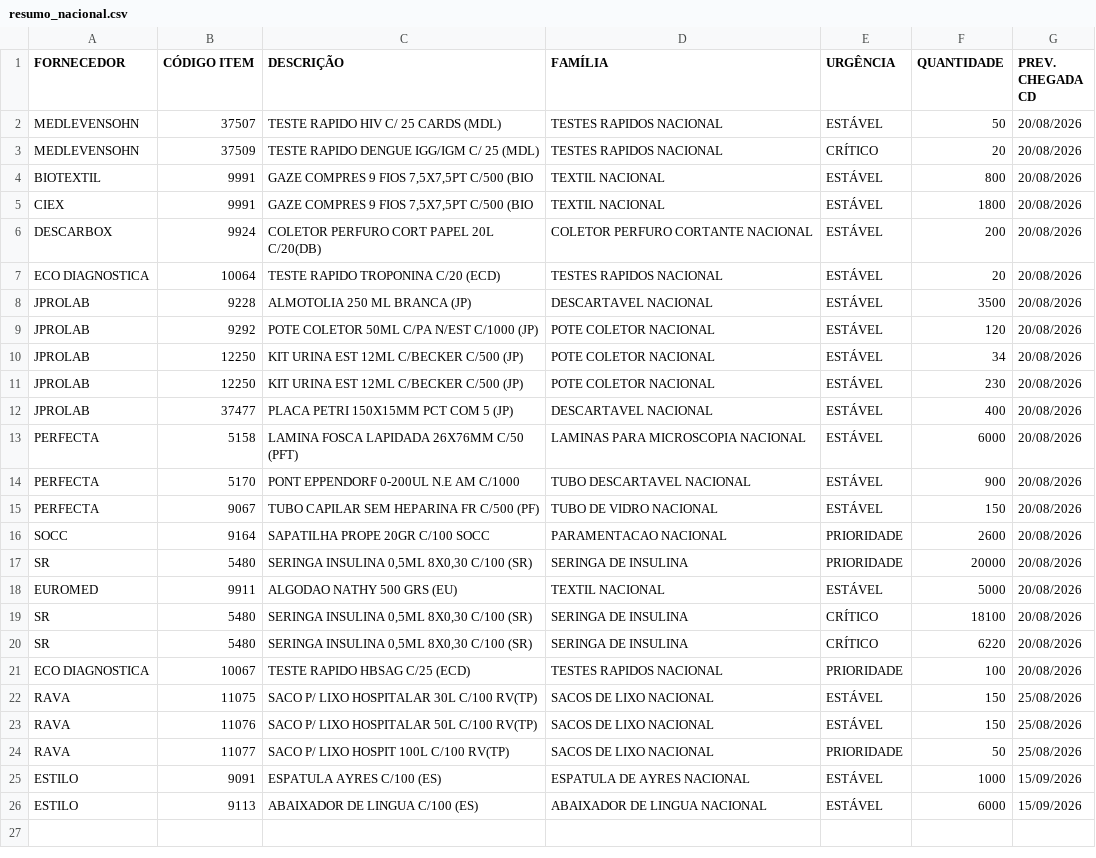
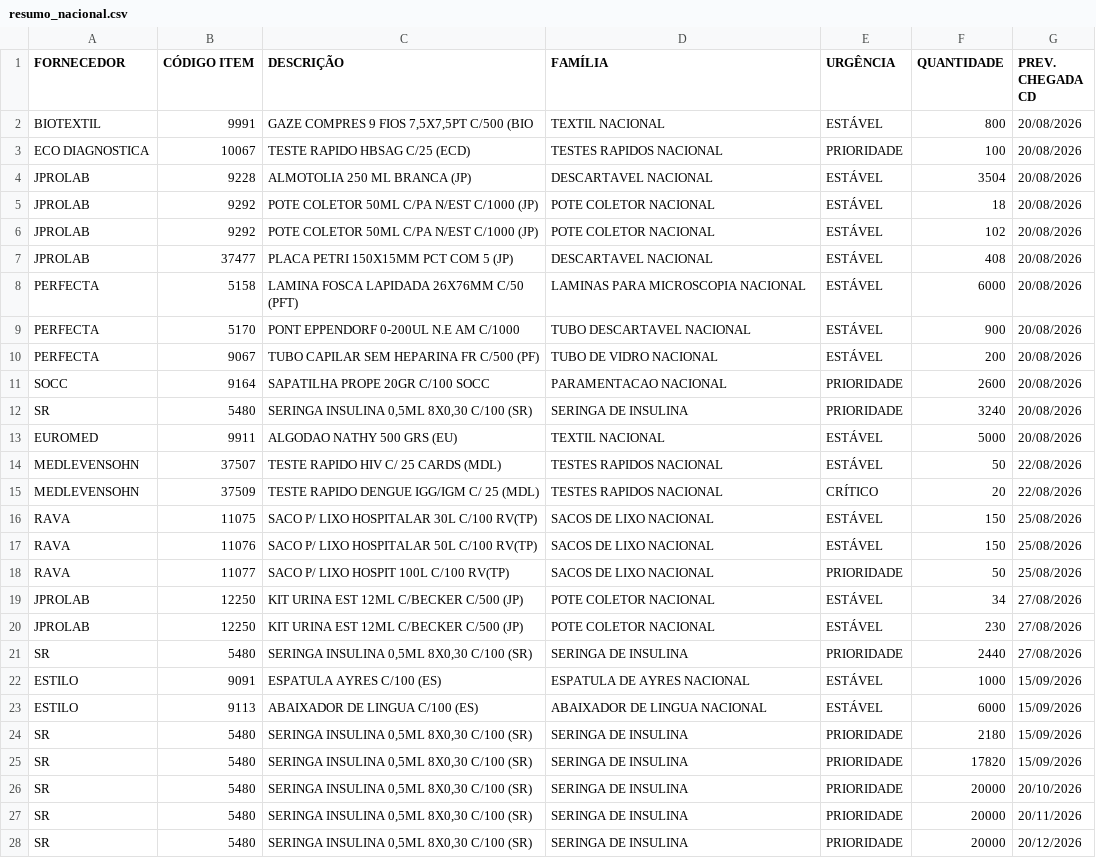
Before and after one commit to FelipeFreitasLabor/FUP-IMPORTA-O, a CSV file: resumo_nacional.csv, drawn as a sheet.

```diff
--- a/resumo_nacional.csv
+++ b/resumo_nacional.csv
@@ -1,22 +1,16 @@
 FORNECEDOR;CÓDIGO ITEM;DESCRIÇÃO;FAMÍLIA;URGÊNCIA;QUANTIDADE;PREV. CHEGADA CD
-MEDLEVENSOHN;37507;TESTE RAPIDO HIV C/ 25 CARDS (MDL);TESTES RAPIDOS NACIONAL;ESTÁVEL;50;20/08/2026
-MEDLEVENSOHN;37509;TESTE RAPIDO DENGUE IGG/IGM C/ 25 (MDL);TESTES RAPIDOS NACIONAL;CRÍTICO;20;20/08/2026
 BIOTEXTIL;9991;GAZE COMPRES 9 FIOS 7,5X7,5PT C/500 (BIO;TEXTIL NACIONAL;ESTÁVEL;800;20/08/2026
-CIEX;9991;GAZE COMPRES 9 FIOS 7,5X7,5PT C/500 (BIO;TEXTIL NACIONAL;ESTÁVEL;1800;20/08/2026
-DESCARBOX ;9924;COLETOR PERFURO CORT PAPEL 20L C/20(DB);COLETOR PERFURO CORTANTE NACIONAL;ESTÁVEL;200;20/08/2026
-ECO DIAGNOSTICA;10064;TESTE RAPIDO TROPONINA C/20 (ECD);TESTES RAPIDOS NACIONAL;ESTÁVEL;20;20/08/2026
-JPROLAB;9228;ALMOTOLIA 250 ML BRANCA (JP);DESCARTAVEL NACIONAL;ESTÁVEL;3500;20/08/2026
-JPROLAB;9292;POTE COLETOR 50ML C/PA N/EST C/1000 (JP);POTE COLETOR NACIONAL;ESTÁVEL;120;20/08/2026
-JPROLAB;12250;KIT URINA EST 12ML C/BECKER C/500 (JP);POTE COLETOR NACIONAL;ESTÁVEL;34;20/08/2026
-JPROLAB;12250;KIT URINA EST 12ML C/BECKER C/500 (JP);POTE COLETOR NACIONAL;ESTÁVEL;230;20/08/2026
-JPROLAB;37477;PLACA PETRI 150X15MM PCT COM 5 (JP);DESCARTAVEL NACIONAL;ESTÁVEL;400;20/08/2026
+ECO DIAGNOSTICA;10067;TESTE RAPIDO HBSAG C/25 (ECD);TESTES RAPIDOS NACIONAL;PRIORIDADE;100;20/08/2026
+JPROLAB;9228;ALMOTOLIA 250 ML BRANCA (JP);DESCARTAVEL NACIONAL;ESTÁVEL;3504;20/08/2026
+JPROLAB;9292;POTE COLETOR 50ML C/PA N/EST C/1000 (JP);POTE COLETOR NACIONAL;ESTÁVEL;18;20/08/2026
+JPROLAB;9292;POTE COLETOR 50ML C/PA N/EST C/1000 (JP);POTE COLETOR NACIONAL;ESTÁVEL;102;20/08/2026
+JPROLAB;37477;PLACA PETRI 150X15MM PCT COM 5 (JP);DESCARTAVEL NACIONAL;ESTÁVEL;408;20/08/2026
 PERFECTA;5158;LAMINA FOSCA LAPIDADA 26X76MM C/50 (PFT);LAMINAS PARA MICROSCOPIA NACIONAL;ESTÁVEL;6000;20/08/2026
 PERFECTA;5170;PONT EPPENDORF 0-200UL N.E AM C/1000;TUBO DESCARTAVEL NACIONAL;ESTÁVEL;900;20/08/2026
-PERFECTA;9067;TUBO CAPILAR SEM HEPARINA FR C/500 (PF);TUBO DE VIDRO NACIONAL;ESTÁVEL;150;20/08/2026
+PERFECTA;9067;TUBO CAPILAR SEM HEPARINA FR C/500 (PF);TUBO DE VIDRO NACIONAL;ESTÁVEL;200;20/08/2026
 SOCC;9164;SAPATILHA PROPE 20GR C/100 SOCC;PARAMENTACAO NACIONAL;PRIORIDADE;2600;20/08/2026
-SR;5480;SERINGA INSULINA 0,5ML 8X0,30 C/100 (SR)          ;SERINGA DE INSULINA;PRIORIDADE;20000;20/08/2026
+SR;5480;SERINGA INSULINA 0,5ML 8X0,30 C/100 (SR)          ;SERINGA DE INSULINA;PRIORIDADE;3240;20/08/2026
 EUROMED ;9911;ALGODAO NATHY 500 GRS (EU);TEXTIL NACIONAL;ESTÁVEL;5000;20/08/2026
-SR;5480;SERINGA INSULINA 0,5ML 8X0,30 C/100 (SR)          ;SERINGA DE INSULINA;CRÍTICO;18100;20/08/2026
-SR;5480;SERINGA INSULINA 0,5ML 8X0,30 C/100 (SR)          ;SERINGA DE INSULINA;CRÍTICO;6220;20/08/2026
-ECO DIAGNOSTICA;10067;TESTE RAPIDO HBSAG C/25 (ECD);TESTES RAPIDOS NACIONAL;PRIORIDADE;100;20/08/2026
+MEDLEVENSOHN;37507;TESTE RAPIDO HIV C/ 25 CARDS (MDL);TESTES RAPIDOS NACIONAL;ESTÁVEL;50;22/08/2026
+MEDLEVENSOHN;37509;TESTE RAPIDO DENGUE IGG/IGM C/ 25 (MDL);TESTES RAPIDOS NACIONAL;CRÍTICO;20;22/08/2026
 RAVA;11075;SACO P/ LIXO HOSPITALAR 30L C/100 RV(TP);SACOS DE LIXO NACIONAL;ESTÁVEL;150;25/08/2026
@@ -24,3 +18,11 @@ RAVA;11076;SACO P/ LIXO HOSPITALAR 50L C/100 RV(TP);SACOS DE LIXO NACIONAL;ESTÁ
 RAVA;11077;SACO P/ LIXO HOSPIT 100L C/100 RV(TP);SACOS DE LIXO NACIONAL;PRIORIDADE;50;25/08/2026
+JPROLAB;12250;KIT URINA EST 12ML C/BECKER C/500 (JP);POTE COLETOR NACIONAL;ESTÁVEL;34;27/08/2026
+JPROLAB;12250;KIT URINA EST 12ML C/BECKER C/500 (JP);POTE COLETOR NACIONAL;ESTÁVEL;230;27/08/2026
+SR;5480;SERINGA INSULINA 0,5ML 8X0,30 C/100 (SR)          ;SERINGA DE INSULINA;PRIORIDADE;2440;27/08/2026
 ESTILO;9091;ESPATULA AYRES C/100 (ES);ESPATULA DE AYRES NACIONAL;ESTÁVEL;1000;15/09/2026
 ESTILO;9113;ABAIXADOR DE LINGUA C/100 (ES);ABAIXADOR DE LINGUA NACIONAL;ESTÁVEL;6000;15/09/2026
+SR;5480;SERINGA INSULINA 0,5ML 8X0,30 C/100 (SR)          ;SERINGA DE INSULINA;PRIORIDADE;2180;15/09/2026
+SR;5480;SERINGA INSULINA 0,5ML 8X0,30 C/100 (SR)          ;SERINGA DE INSULINA;PRIORIDADE;17820;15/09/2026
+SR;5480;SERINGA INSULINA 0,5ML 8X0,30 C/100 (SR)          ;SERINGA DE INSULINA;PRIORIDADE;20000;20/10/2026
+SR;5480;SERINGA INSULINA 0,5ML 8X0,30 C/100 (SR)          ;SERINGA DE INSULINA;PRIORIDADE;20000;20/11/2026
+SR;5480;SERINGA INSULINA 0,5ML 8X0,30 C/100 (SR)          ;SERINGA DE INSULINA;PRIORIDADE;20000;20/12/2026
```
Also changed, not shown: container.csv, resumo.csv.
